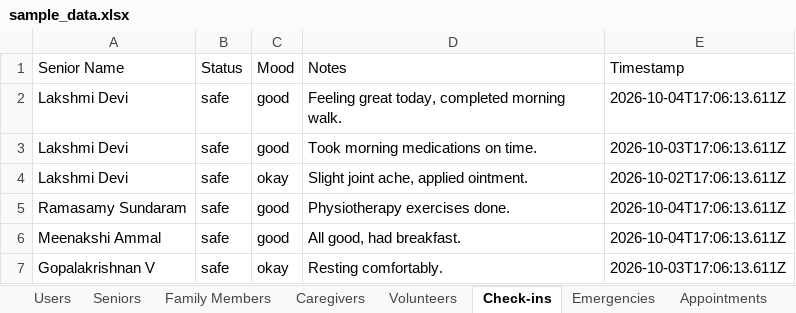
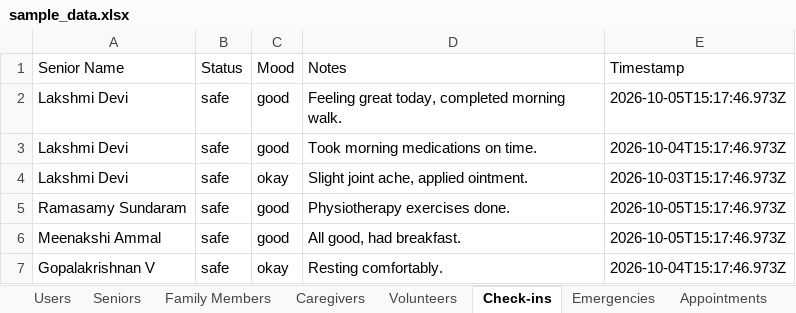
Before and after one commit to bhavanalakshmi12006/SENIOR_CARE, an Excel workbook: sample_data.xlsx, sheet Check-ins, drawn as a sheet; values as stored, in another font and other column widths than the file's, no borders; the diff names each change by its address in the sheet, - before the commit and + after, or states it on an @@ line.

```diff
--- a/sample_data.xlsx (sheet Check-ins)
+++ b/sample_data.xlsx (sheet Check-ins)
-E2 (Timestamp): 2026-10-04T17:06:13.611Z
+E2 (Timestamp): 2026-10-05T15:17:46.973Z
-E3 (Timestamp): 2026-10-03T17:06:13.611Z
+E3 (Timestamp): 2026-10-04T15:17:46.973Z
-E4 (Timestamp): 2026-10-02T17:06:13.611Z
+E4 (Timestamp): 2026-10-03T15:17:46.973Z
-E5:E6 (Timestamp): 2026-10-04T17:06:13.611Z
+E5:E6 (Timestamp): 2026-10-05T15:17:46.973Z
-E7 (Timestamp): 2026-10-03T17:06:13.611Z
+E7 (Timestamp): 2026-10-04T15:17:46.973Z
```
Also changed, not shown: sheet Users, sheet Appointments, 47 other files.
